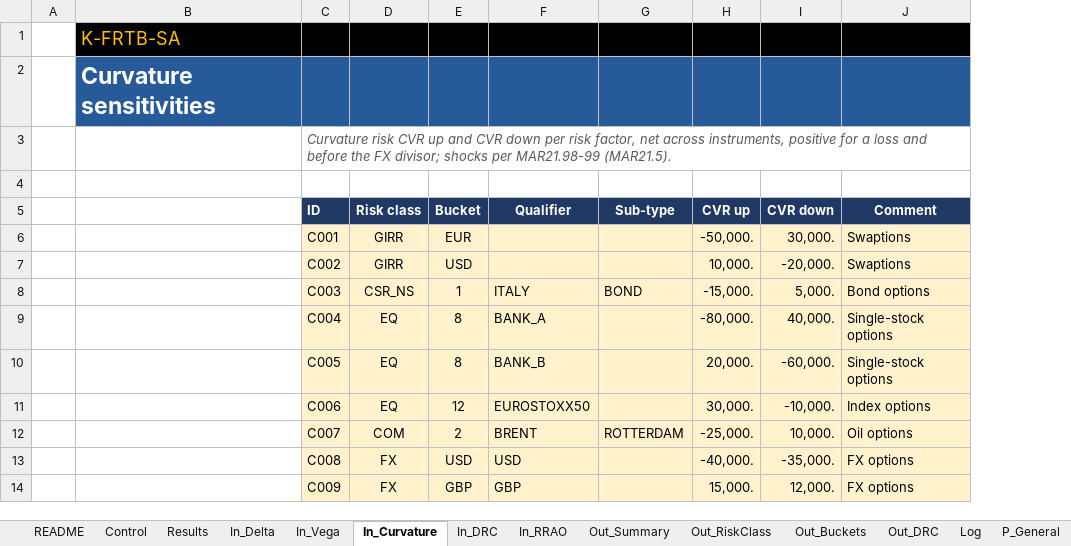
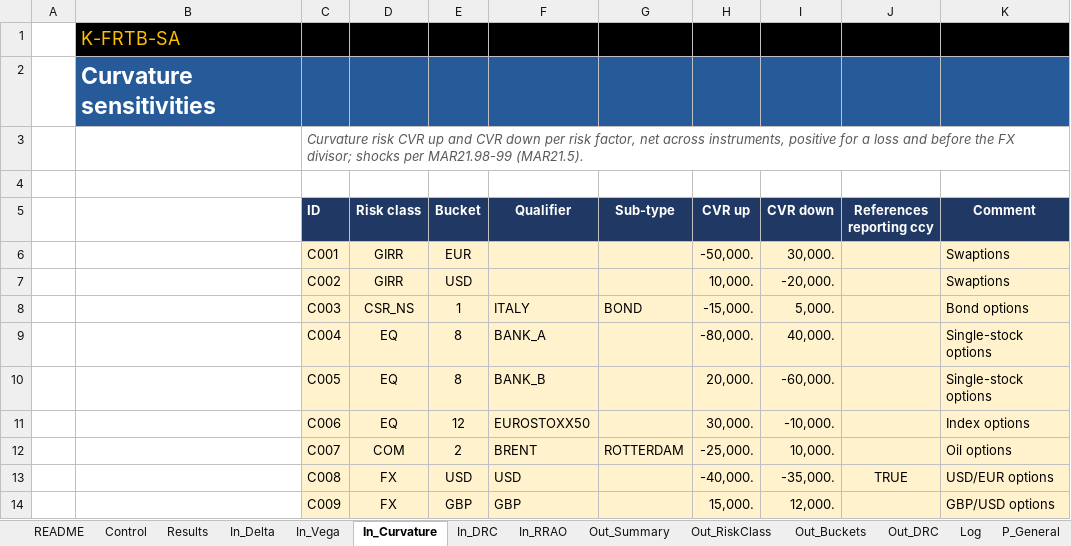
Before and after one commit to danielep71/K-FRTB-SA, an Excel workbook: src/workbook/FRTB_Template.xlsx, sheet In_Curvature, drawn as a sheet; values as stored, in another font and other column widths than the file's, no borders; charts and pictures not drawn; addresses are those after the commit; the diff names each change by its address in the sheet, - before the commit and + after, or states it on an @@ line.

Commit message:
feat: limit the FX curvature divisor to options not referencing the reporting currency
MAR21.98 lets a bank divide FX curvature CVRs by 1.5 for options that do
not reference its reporting currency, and for all FX instruments only with
supervisory approval. FX_CURVATURE_DIVISOR divided every FX CVR, which is
the approved alternative. The owner decided on October 27, 2026 (#29, item
3) to add a per-row flag and keep the global switch, labeled.

- In_Curvature gains RefReportingCcy before Comment: TRUE for options that
  reference the reporting currency, blank or FALSE otherwise. Any other
  value rejects the row with an ERROR (IsBlankOrBool in CORE_Util).
- FX_CURVATURE_DIVISOR divides only unflagged FX rows. The new Control
  setting FX_CURVATURE_DIVISOR_ALL divides every FX row and is described as
  needing supervisory approval and curvature sensitivities for all
  currencies. FxCurvatureDivisor takes the row's flag.
- The independent reference follows. Reference tests cover both switches,
  the flag and invalid flags. The LibreOffice variant adds an invalid flag
  (19 errors) and checks that only the unflagged GBP row is divided; a new
  LibreOffice run with FX_CURVATURE_DIVISOR_ALL reconciles with the
  reference and divides both rows.
- The sample's USD/EUR curvature row is flagged, and the comments name the
  currency pairs. The README sheet, the methodology (contract, discretions
  table, interpretation item 3), the root README and the CHANGELOG are
  updated. The rebuilt template changes In_Curvature (new column and the
  shifted comments), Control E10 and row 11, and README D20.

Compatibility: Comment moves one column to the right on In_Curvature; a
workbook built earlier needs a rebuild or an inserted column, and until
then its comments are rejected as invalid flags.

With both switches off, the sample results and the 52 expected values are
unchanged.

Validated at this commit: the full test suite with LibreOffice and
PowerShell (194 passed, 29 subtests), tools/check_repository.py,
tools/vba_lint.py, tools/build_template.py --check,
tools/update_expected.py --check, tools/check_excel_evidence.py
--check-policy and git diff --check.

Not validated: compile, runs and synchronization of an existing workbook in
desktop Excel (#28).

Refs #144, #29

```diff
--- a/src/workbook/FRTB_Template.xlsx (sheet In_Curvature)
+++ b/src/workbook/FRTB_Template.xlsx (sheet In_Curvature)
+column J (References reporting ccy), row 13: TRUE
-K13 (Comment): FX options
+K13 (Comment): USD/EUR options
-K14 (Comment): FX options
+K14 (Comment): GBP/USD options
```
Also changed, not shown: sheet Control, sheet README, 10 other files.
